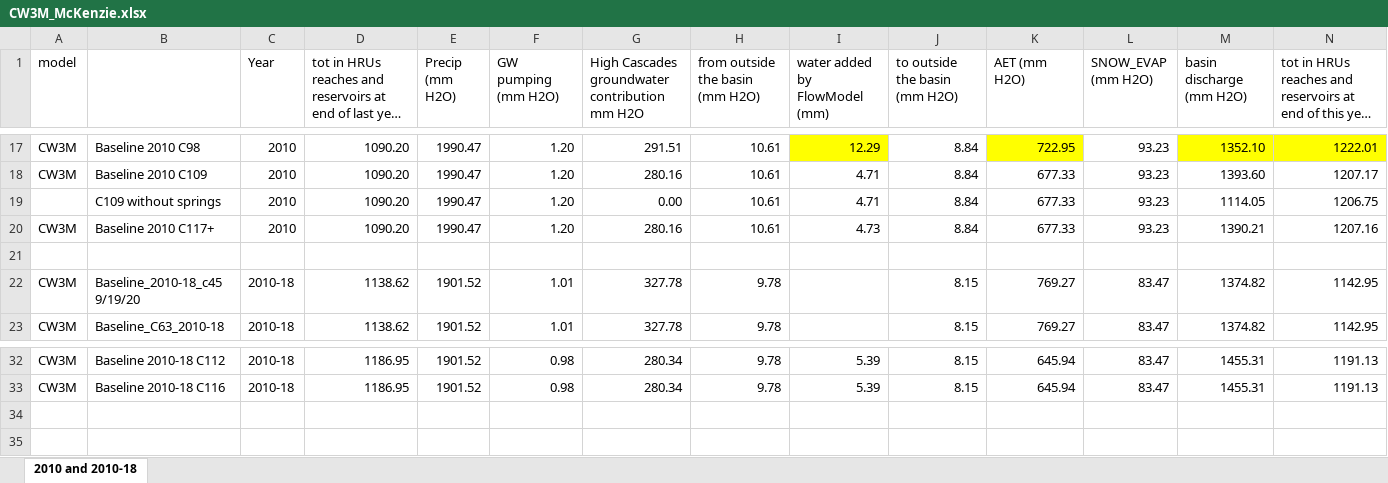
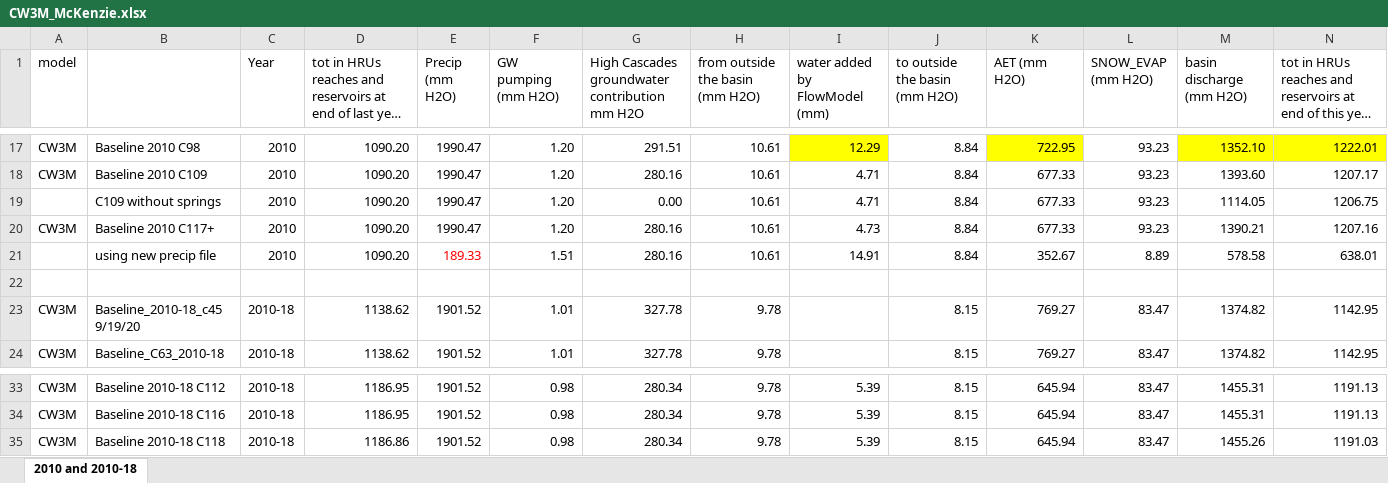
Before and after one commit to DavidConklin1947/CW3M, an Excel workbook: DataCW3M/RegressionTesting/CW3M_McKenzie.xlsx, sheet 2010 and 2010-18, drawn as a sheet; only a part is shown, gaps mark what is left out; long unchanged cells end in …; values as stored, in another font and other column widths than the file's, no borders; rows hold the shown columns only; the diff names each change by its address in the sheet, - before the commit and + after, or states it on an @@ line.

Commit message:
Begin updating the CGR reservoir data. Flow.cpp - Remove a blank line.

```diff
--- a/DataCW3M/RegressionTesting/CW3M_McKenzie.xlsx (sheet 2010 and 2010-18)
+++ b/DataCW3M/RegressionTesting/CW3M_McKenzie.xlsx (sheet 2010 and 2010-18)
+row 21:  | using new precip file | 2010 | 1090.20 | 189.33 | 1.51 | 280.16 | 10.61 | 14.91 | 8.84 | 352.67 | 8.89 | 578.58 | 638.01
+row 35: CW3M | Baseline 2010-18 C118 | 2010-18 | 1186.86 | 1901.52 | 0.98 | 280.34 | 9.78 | 5.39 | 8.15 | 645.94 | 83.47 | 1455.26 | 1191.03
```
Also changed, not shown: 4 other files.
